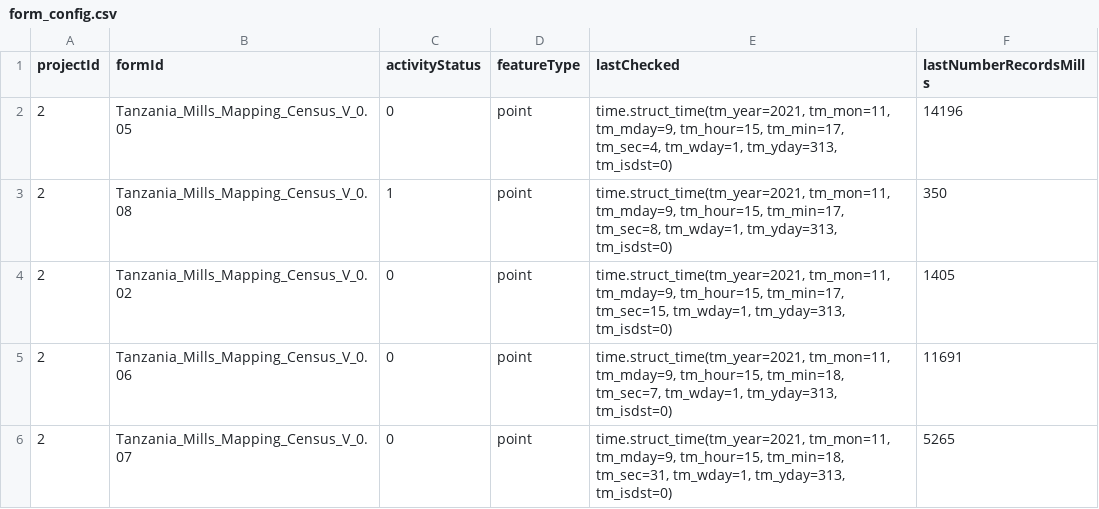
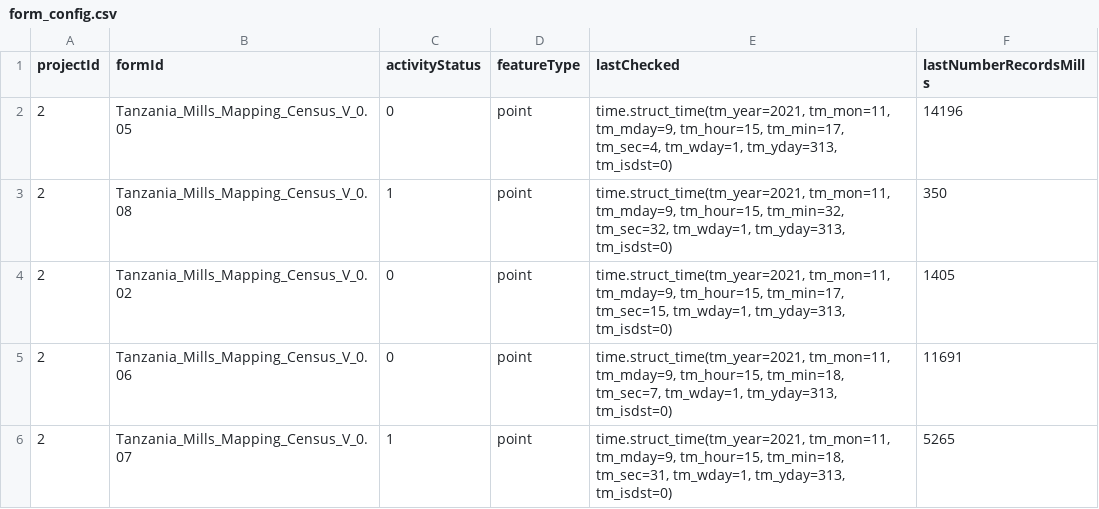
Before and after one commit to timlamec/MillsMap-1, a CSV file: app/static/form_config.csv, drawn as a sheet.

Commit message:
changing activity status in the config form

```diff
--- a/app/static/form_config.csv
+++ b/app/static/form_config.csv
@@ -2,5 +2,5 @@ projectId,formId,activityStatus,featureType,lastChecked,lastNumberRecordsMills
 2,Tanzania_Mills_Mapping_Census_V_0.05,0,point,"time.struct_time(tm_year=2021, tm_mon=11, tm_mday=9, tm_hour=15, tm_min=17, tm_sec=4, tm_wday=1, tm_yday=313, tm_isdst=0)",14196
-2,Tanzania_Mills_Mapping_Census_V_0.08,1,point,"time.struct_time(tm_year=2021, tm_mon=11, tm_mday=9, tm_hour=15, tm_min=17, tm_sec=8, tm_wday=1, tm_yday=313, tm_isdst=0)",350
+2,Tanzania_Mills_Mapping_Census_V_0.08,1,point,"time.struct_time(tm_year=2021, tm_mon=11, tm_mday=9, tm_hour=15, tm_min=32, tm_sec=32, tm_wday=1, tm_yday=313, tm_isdst=0)",350
 2,Tanzania_Mills_Mapping_Census_V_0.02,0,point,"time.struct_time(tm_year=2021, tm_mon=11, tm_mday=9, tm_hour=15, tm_min=17, tm_sec=15, tm_wday=1, tm_yday=313, tm_isdst=0)",1405
 2,Tanzania_Mills_Mapping_Census_V_0.06,0,point,"time.struct_time(tm_year=2021, tm_mon=11, tm_mday=9, tm_hour=15, tm_min=18, tm_sec=7, tm_wday=1, tm_yday=313, tm_isdst=0)",11691
-2,Tanzania_Mills_Mapping_Census_V_0.07,0,point,"time.struct_time(tm_year=2021, tm_mon=11, tm_mday=9, tm_hour=15, tm_min=18, tm_sec=31, tm_wday=1, tm_yday=313, tm_isdst=0)",5265
+2,Tanzania_Mills_Mapping_Census_V_0.07,1,point,"time.struct_time(tm_year=2021, tm_mon=11, tm_mday=9, tm_hour=15, tm_min=18, tm_sec=31, tm_wday=1, tm_yday=313, tm_isdst=0)",5265
```
